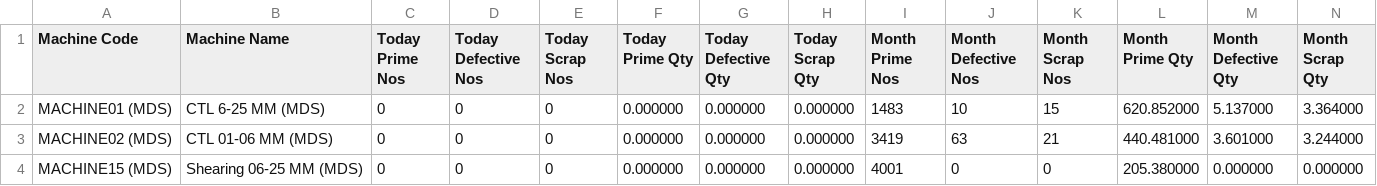
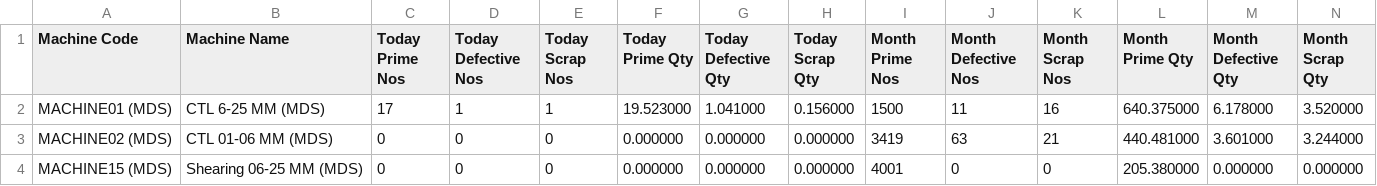
Before and after one commit to BSC23609/bsc-stock-data, a CSV file: production.csv, drawn as a sheet.

```diff
--- a/production.csv
+++ b/production.csv
@@ -1,3 +1,3 @@
 Machine Code,Machine Name,Today Prime Nos,Today Defective Nos,Today Scrap Nos,Today Prime Qty,Today Defective Qty,Today Scrap Qty,Month Prime Nos,Month Defective Nos,Month Scrap Nos,Month Prime Qty,Month Defective Qty,Month Scrap Qty
-MACHINE01 (MDS),CTL 6-25 MM (MDS),0,0,0,0.000000,0.000000,0.000000,1483,10,15,620.852000,5.137000,3.364000
+MACHINE01 (MDS),CTL 6-25 MM (MDS),17,1,1,19.523000,1.041000,0.156000,1500,11,16,640.375000,6.178000,3.520000
 MACHINE02 (MDS),CTL 01-06 MM (MDS),0,0,0,0.000000,0.000000,0.000000,3419,63,21,440.481000,3.601000,3.244000
```
Also changed, not shown: coils.csv, mis_stock.csv, 4 other files.
